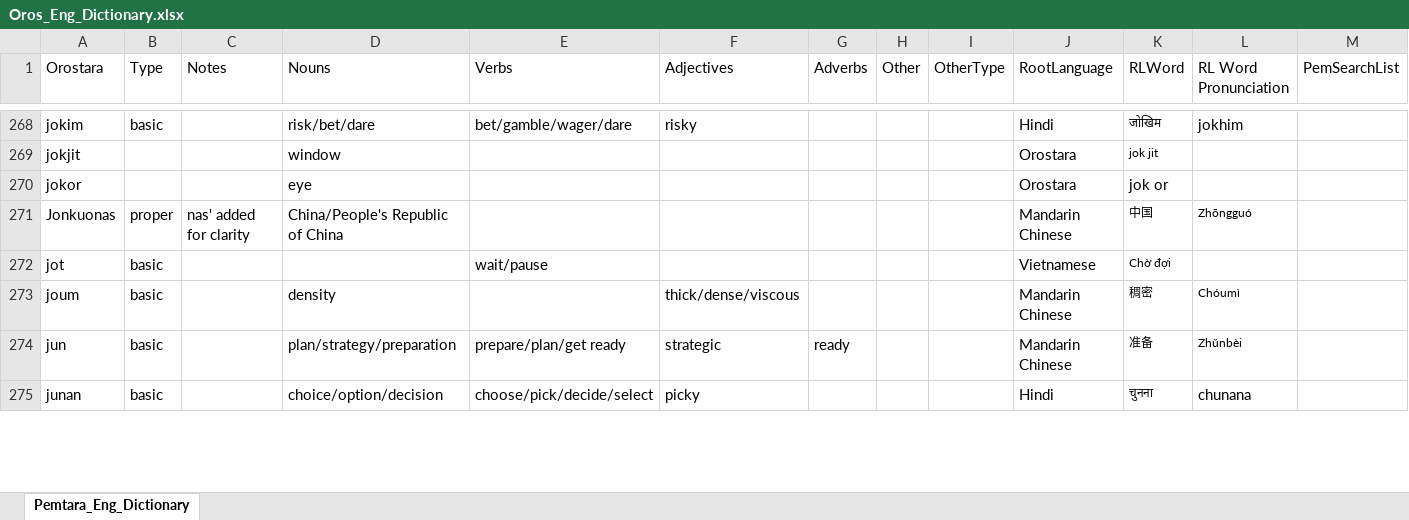
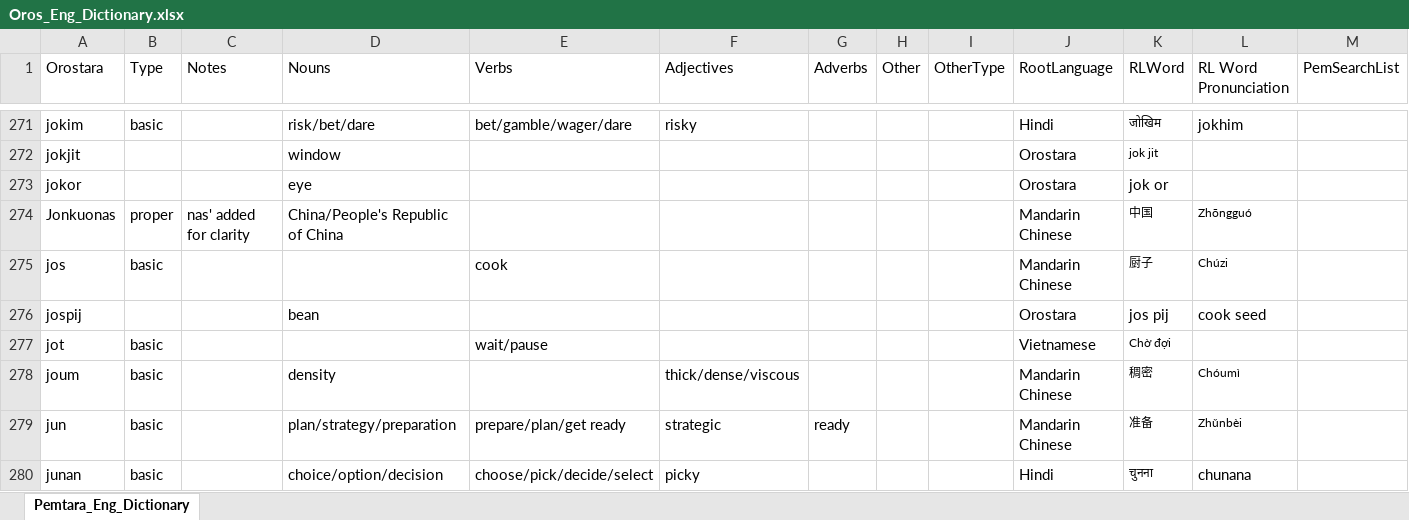
Before and after one commit to brushscape/Orostara-Dictionary, an Excel workbook: files/Oros_Eng_Dictionary.xlsx, sheet Pemtara_Eng_Dictionary, drawn as a sheet; only a part is shown, gaps mark what is left out; values as stored, in another font and other column widths than the file's, no borders; table styles not drawn; the diff covers the shown part only; the diff names each change by its address in the sheet, - before the commit and + after, or states it on an @@ line.

```diff
--- a/files/Oros_Eng_Dictionary.xlsx (sheet Pemtara_Eng_Dictionary)
+++ b/files/Oros_Eng_Dictionary.xlsx (sheet Pemtara_Eng_Dictionary)
+row 275: jos | basic |  |  | cook |  |  |  |  | Mandarin Chinese | 厨子 | Chúzi
+row 276: jospij |  |  | bean |  |  |  |  |  | Orostara | jos pij | cook seed
```
Also changed, not shown: 24 added rows, 9 removed rows and 29 edited cells elsewhere in this sheet, 1 other file.
